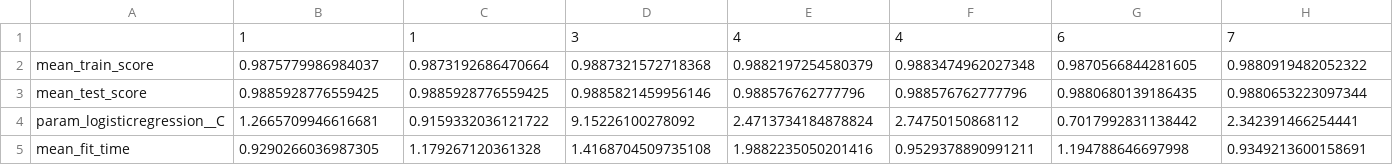
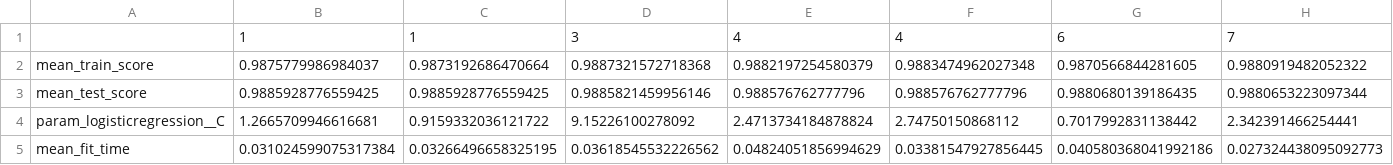
Before and after one commit to UBC-MDS/DSCI522-2425-22-wine-chromatic-profile, a CSV file: results/tables/random_search.csv, drawn as a sheet; only a part is shown; the diff covers the shown part only; the diff names each change by its address in the sheet, - before the commit and + after, or states it on an @@ line.

```diff
--- a/results/tables/random_search.csv
+++ b/results/tables/random_search.csv
-B5: 0.9290266036987305
+B5: 0.031024599075317384
-C5: 1.179267120361328
+C5: 0.03266496658325195
-D5: 1.4168704509735108
+D5: 0.03618545532226562
-E5: 1.9882235050201416
+E5: 0.04824051856994629
-F5: 0.9529378890991211
+F5: 0.03381547927856445
-G5: 1.194788646697998
+G5: 0.040580368041992186
-H5: 0.9349213600158691
+H5: 0.027324438095092773
```
Also changed, not shown: 3 edited cells elsewhere in this file, 20 other files.
